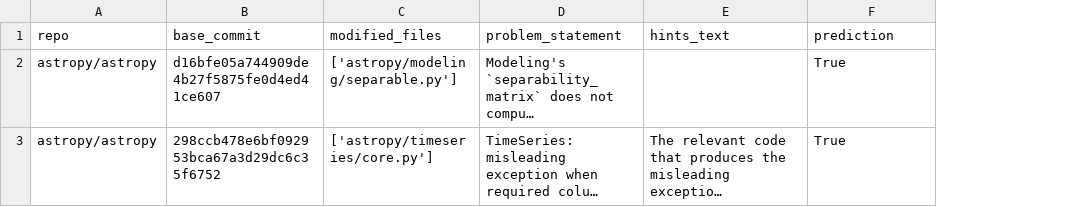
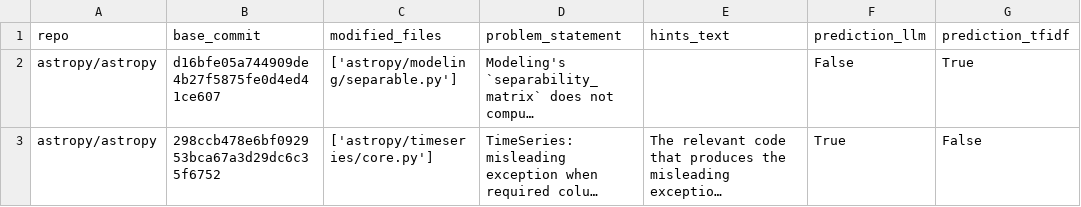
Before and after one commit to kanvk/CodeRECAP, a CSV file: swebench_predictions.csv, drawn as a sheet; long unchanged cells end in …; the diff names each change by its address in the sheet, - before the commit and + after, or states it on an @@ line.

Commit message:
end to end testing for llm and tfidf is now integrated, and code is refactored as well

```diff
--- a/swebench_predictions.csv
+++ b/swebench_predictions.csv
+column G (prediction_tfidf), rows 2-3: True | False
-F1: prediction
+F1: prediction_llm
-F2 (prediction_llm): True
+F2 (prediction_llm): False
```
Also changed, not shown: 7 other files.
